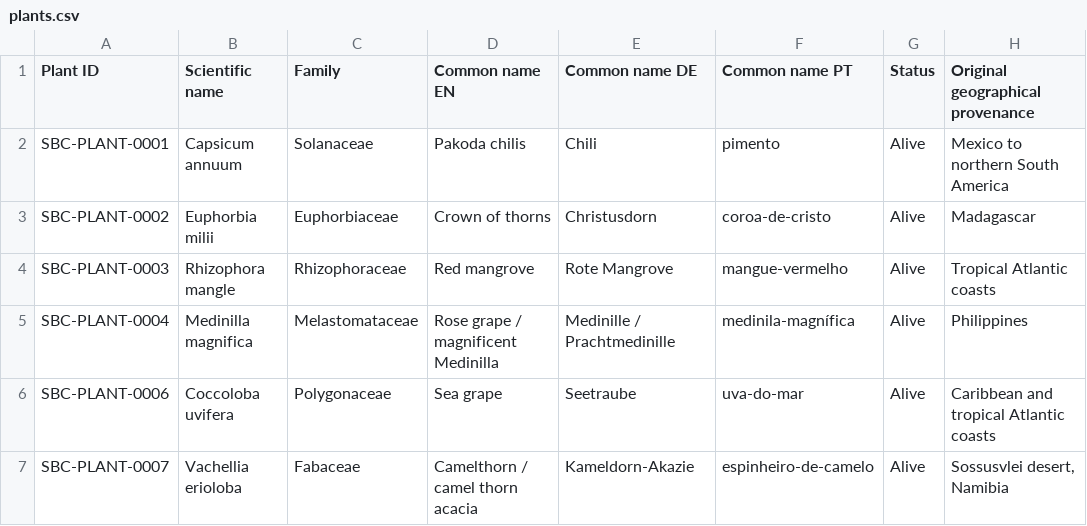
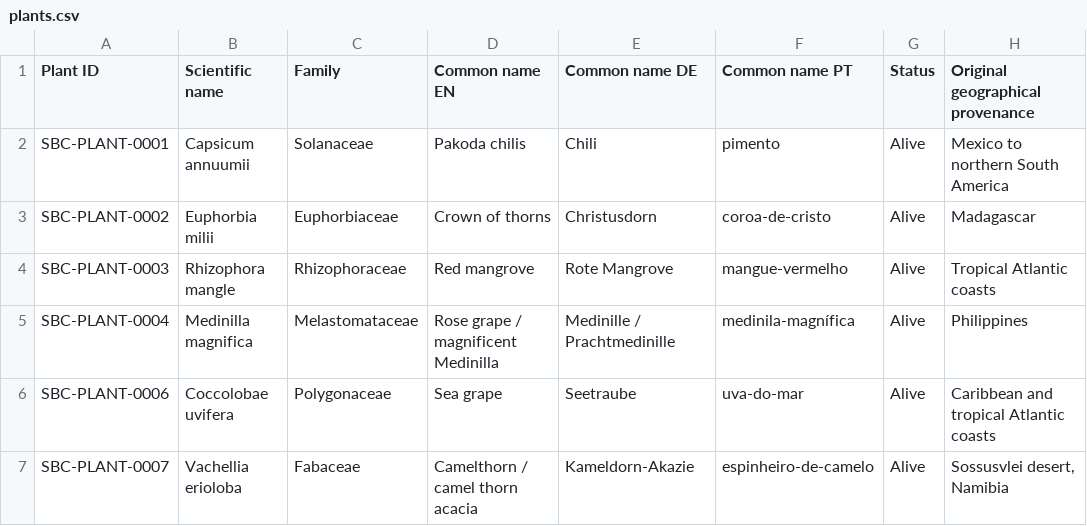
Before and after one commit to Driftwoodye/Driftwood-Garden, a CSV file: plants.csv, drawn as a sheet; only a part is shown; the diff names each change by its address in the sheet, - before the commit and + after, or states it on an @@ line.

```diff
--- a/plants.csv
+++ b/plants.csv
-B2 (Scientific name): Capsicum annuum
+B2 (Scientific name): Capsicum annuumii
-B6 (Scientific name): Coccoloba uvifera
+B6 (Scientific name): Coccolobae uvifera
```
Also changed, not shown: 4 other files.
